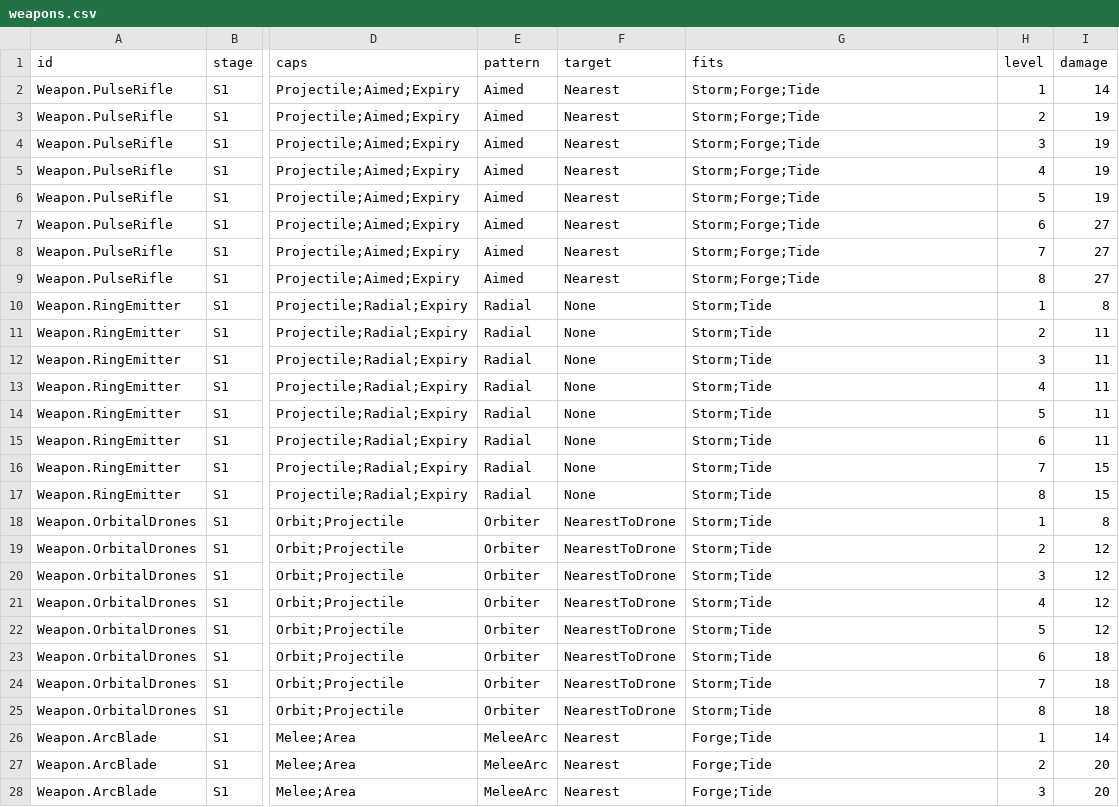
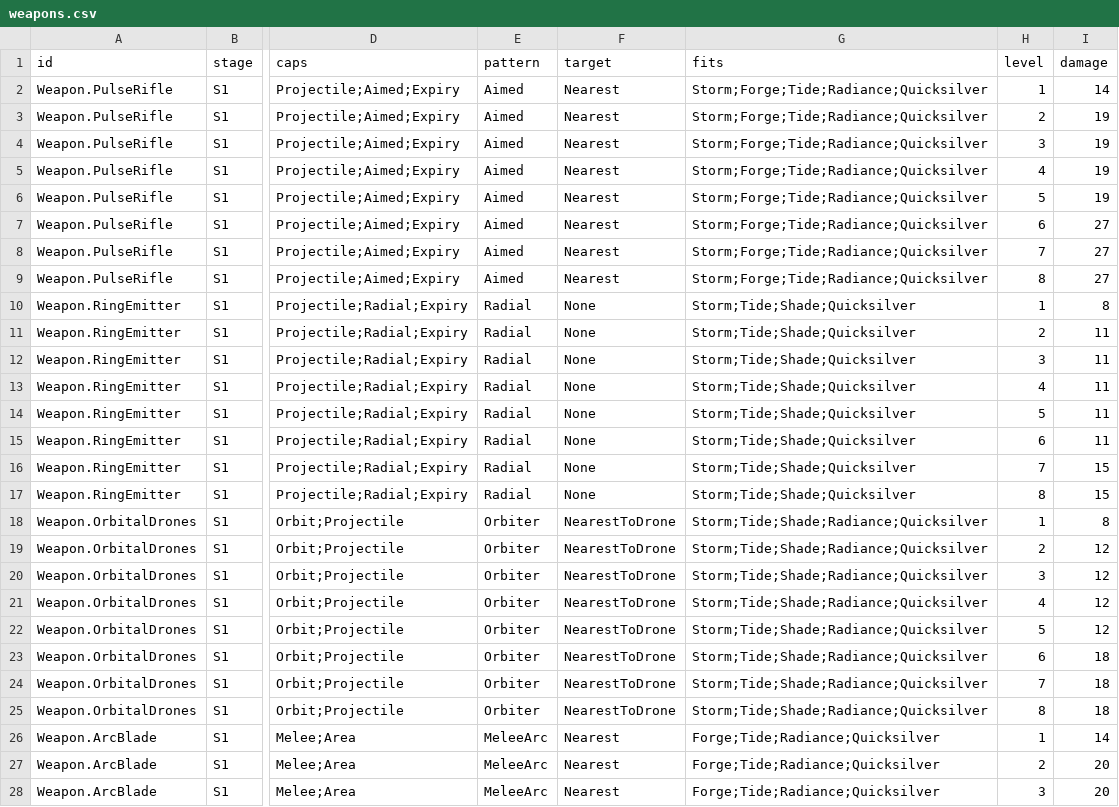
Before and after one commit to AaronJin0323/RogueGame, a CSV file: Docs/09_Catalog/weapons.csv, drawn as a sheet; only a part is shown, gaps mark what is left out; the diff covers the shown part only; the diff names each change by its address in the sheet, - before the commit and + after, or states it on an @@ line.

```diff
--- a/Docs/09_Catalog/weapons.csv
+++ b/Docs/09_Catalog/weapons.csv
-G2:G9 (fits): Storm;Forge;Tide
+G2:G9 (fits): Storm;Forge;Tide;Radiance;Quicksilver
-G10:G17 (fits): Storm;Tide
+G10:G17 (fits): Storm;Tide;Shade;Quicksilver
-G18:G25 (fits): Storm;Tide
+G18:G25 (fits): Storm;Tide;Shade;Radiance;Quicksilver
-G26:G28 (fits): Forge;Tide
+G26:G28 (fits): Forge;Tide;Radiance;Quicksilver
```
Also changed, not shown: 53 edited cells elsewhere in this file, Docs/09_Catalog/modifiers.csv, 4 other files.
